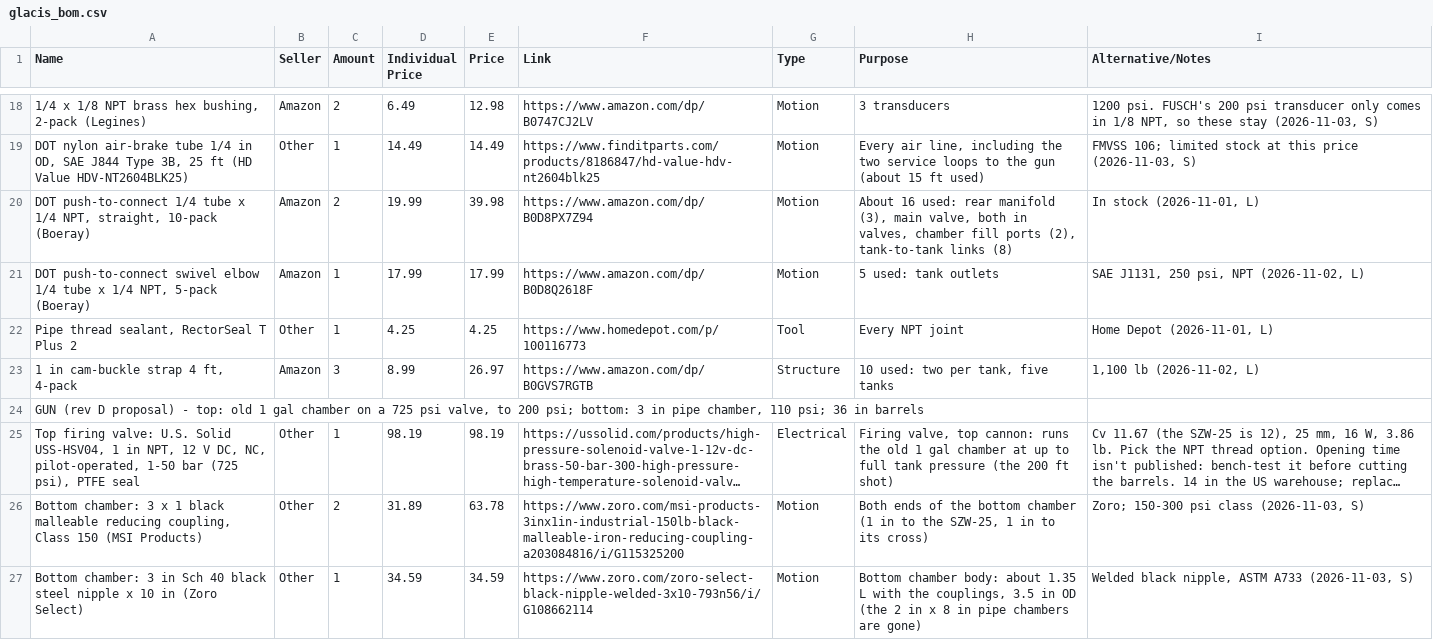
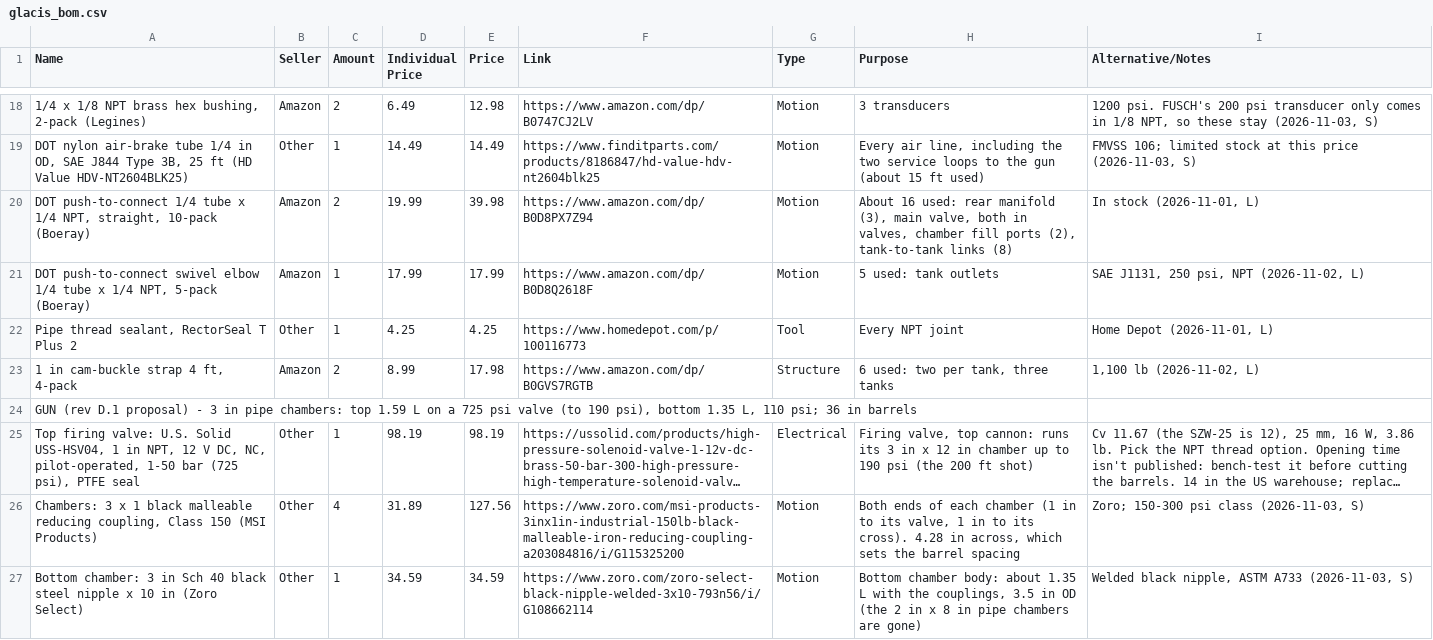
Before and after one commit to ElMagoCT/brophy-tshirt-cannon, a CSV file: bom/glacis_bom.csv, drawn as a sheet; only a part is shown, gaps mark what is left out; long unchanged cells end in …; the diff covers the shown part only; the diff names each change by its address in the sheet, - before the commit and + after, or states it on an @@ line.

```diff
--- a/bom/glacis_bom.csv
+++ b/bom/glacis_bom.csv
-C23 (Amount): 3
+C23 (Amount): 2
-E23 (Price): 26.97
+E23 (Price): 17.98
-H23 (Purpose): 10 used: two per tank, five tanks
+H23 (Purpose): 6 used: two per tank, three tanks
-A24 (Name): GUN (rev D proposal) - top: old 1 gal chamber on a 725 psi valve, to 200 psi; bottom: 3 in pipe chamber, 110 psi;…
+A24 (Name): GUN (rev D.1 proposal) - 3 in pipe chambers: top 1.59 L on a 725 psi valve (to 190 psi), bottom 1.35 L, 110 psi;…
-H25 (Purpose): …cannon: runs the old 1 gal chamber at up to full tank pressure (the 200…
+H25 (Purpose): …cannon: runs its 3 in x 12 in chamber up to 190 psi (the 200…
-A26 (Name): Bottom chamber: 3 x…
+A26 (Name): Chambers: 3 x…
-C26 (Amount): 2
+C26 (Amount): 4
-E26 (Price): 63.78
+E26 (Price): 127.56
-H26 (Purpose): …ends of the bottom chamber (1 in to the SZW-25, 1 in to its cross)
+H26 (Purpose): …ends of each chamber (1 in to its valve, 1 in to its cross). 4.28 in across, which sets the barrel spacing
```
Also changed, not shown: 1 added row and 10 edited cells elsewhere in this file, 6 other files.
